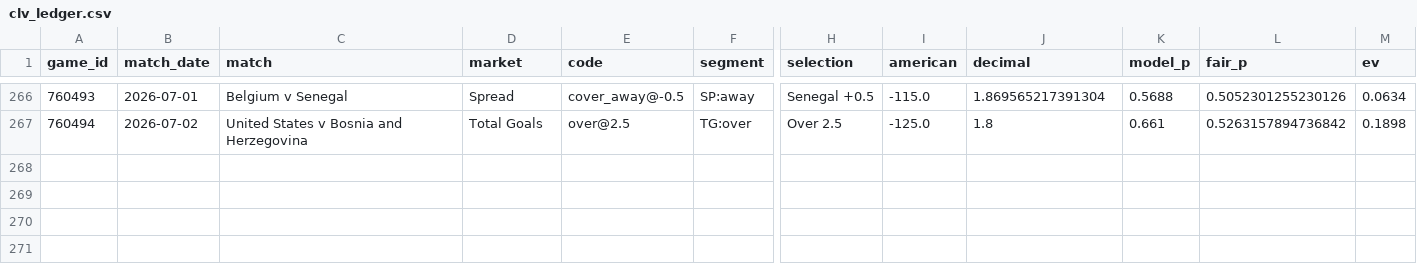
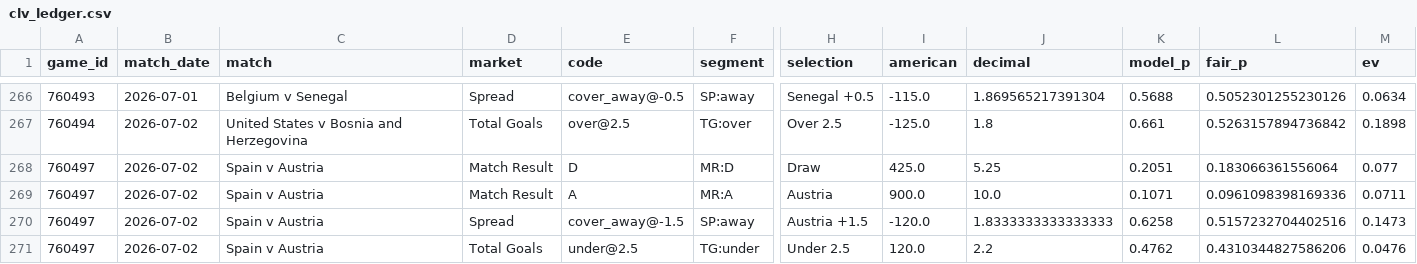
Before and after one commit to mgwinnier/soccer-model, a CSV file: reports/clv_ledger.csv, drawn as a sheet; only a part is shown, gaps mark what is left out; rows hold the shown columns only; the diff names each change by its address in the sheet, - before the commit and + after, or states it on an @@ line.

```diff
--- a/reports/clv_ledger.csv
+++ b/reports/clv_ledger.csv
+row 268: 760497 | 2026-07-02 | Spain v Austria | Match Result | D | MR:D | Draw | 425.0 | 5.25 | 0.2051 | 0.183066361556064 | 0.077
+row 269: 760497 | 2026-07-02 | Spain v Austria | Match Result | A | MR:A | Austria | 900.0 | 10.0 | 0.1071 | 0.0961098398169336 | 0.0711
+row 270: 760497 | 2026-07-02 | Spain v Austria | Spread | cover_away@-1.5 | SP:away | Austria +1.5 | -120.0 | 1.8333333333333333 | 0.6258 | 0.5157232704402516 | 0.1473
+row 271: 760497 | 2026-07-02 | Spain v Austria | Total Goals | under@2.5 | TG:under | Under 2.5 | 120.0 | 2.2 | 0.4762 | 0.4310344827586206 | 0.0476
```
Also changed, not shown: reports/clv_open.csv.
